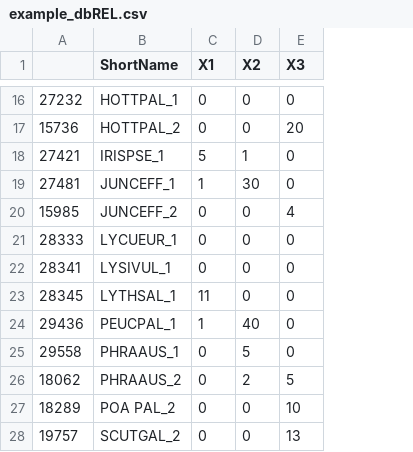
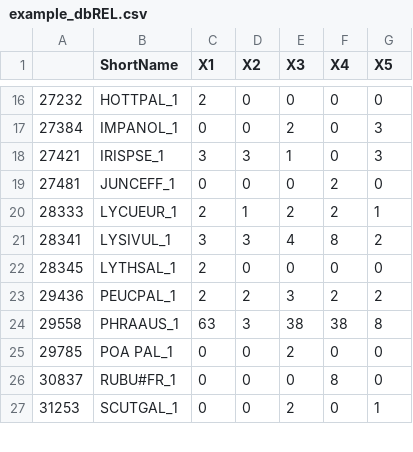
Before and after one commit to sesitcsl2/Rveg, a CSV file: inst/extdata/example_dbREL.csv, drawn as a sheet; only a part is shown, gaps mark what is left out; removed rows and columns are numbered as before the commit, all else as after; the diff covers the shown part only; the diff names each change by its address in the sheet, - before the commit and + after, or states it on an @@ line.

```diff
--- a/inst/extdata/example_dbREL.csv
+++ b/inst/extdata/example_dbREL.csv
+column F (X4), row 16: 0; rows 18-25: 0 | 2 | 2 | 8 | 0 | 2 | 38 | 0; row 27: 0
+column G (X5), row 16: 0; rows 18-25: 3 | 0 | 1 | 2 | 0 | 2 | 8 | 0; row 27: 1
-C16 (X1): 0
+C16 (X1): 2
-row 17: 15736 | HOTTPAL_2 | 0 | 0 | 20
+row 17: 27384 | IMPANOL_1 | 0 | 0 | 2 | 0 | 3
-C18 (X1): 5
+C18 (X1): 3
-D18 (X2): 1
+D18 (X2): 3
-E18 (X3): 0
+E18 (X3): 1
-C19 (X1): 1
+C19 (X1): 0
-D19 (X2): 30
+D19 (X2): 0
-row 20: 15985 | JUNCEFF_2 | 0 | 0 | 4
-C20 (X1): 0
+C20 (X1): 2
-D20 (X2): 0
+D20 (X2): 1
-E20 (X3): 0
+E20 (X3): 2
-C21 (X1): 0
+C21 (X1): 3
-D21 (X2): 0
+D21 (X2): 3
-E21 (X3): 0
+E21 (X3): 4
-C22 (X1): 11
+C22 (X1): 2
-C23 (X1): 1
+C23 (X1): 2
-D23 (X2): 40
+D23 (X2): 2
-E23 (X3): 0
+E23 (X3): 3
-C24 (X1): 0
+C24 (X1): 63
-D24 (X2): 5
+D24 (X2): 3
-E24 (X3): 0
+E24 (X3): 38
-row 26: 18062 | PHRAAUS_2 | 0 | 2 | 5
-A25: 18289
+A25: 29785
-B25 (ShortName): POA PAL_2
+B25 (ShortName): POA PAL_1
-E25 (X3): 10
+E25 (X3): 2
+row 26: 30837 | RUBU#FR_1 | 0 | 0 | 0 | 8 | 0
-A27: 19757
+A27: 31253
-B27 (ShortName): SCUTGAL_2
+B27 (ShortName): SCUTGAL_1
-E27 (X3): 13
+E27 (X3): 2
```
Also changed, not shown: 10 added rows, 8 removed rows and 24 edited cells elsewhere in this file, inst/extdata/example_dbHEAD.csv, inst/extdata/tvexport.csv, 16 other files.
